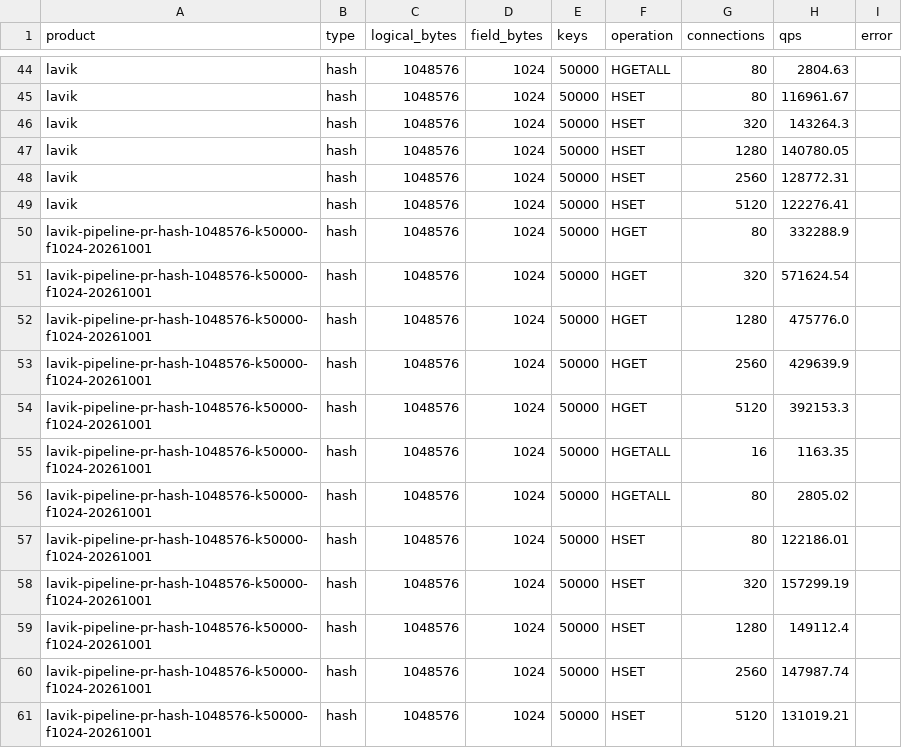
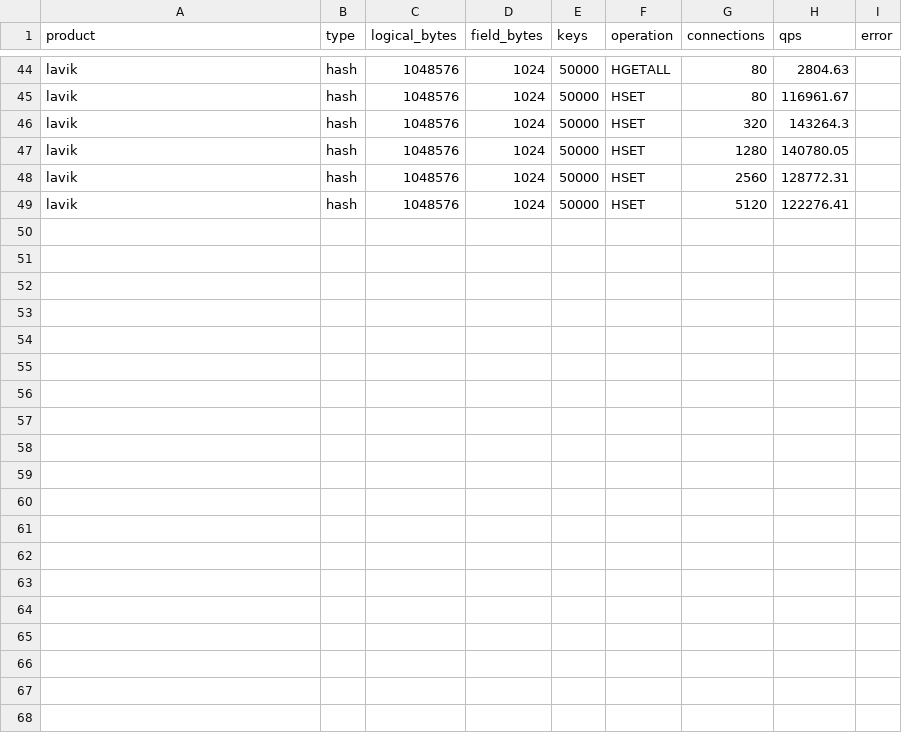
Before and after one commit to thweetkomputer/lavik, a CSV file: perf_reports/lavik-complex-structures-2026-09-26/hash-1048576-1024-high-keys.csv, drawn as a sheet; only a part is shown, gaps mark what is left out.

Commit message:
perf: remove merged PR235 curves and start main44761 refresh

```diff
--- a/perf_reports/lavik-complex-structures-2026-09-26/hash-1048576-1024-high-keys.csv
+++ b/perf_reports/lavik-complex-structures-2026-09-26/hash-1048576-1024-high-keys.csv
@@ -49,13 +49 @@ lavik,hash,1048576,1024,50000,HSET,2560,128772.31,
 lavik,hash,1048576,1024,50000,HSET,5120,122276.41,
-lavik-pipeline-pr-hash-1048576-k50000-f1024-20261001,hash,1048576,1024,50000,HGET,80,332288.9,
-lavik-pipeline-pr-hash-1048576-k50000-f1024-20261001,hash,1048576,1024,50000,HGET,320,571624.54,
-lavik-pipeline-pr-hash-1048576-k50000-f1024-20261001,hash,1048576,1024,50000,HGET,1280,475776.0,
-lavik-pipeline-pr-hash-1048576-k50000-f1024-20261001,hash,1048576,1024,50000,HGET,2560,429639.9,
-lavik-pipeline-pr-hash-1048576-k50000-f1024-20261001,hash,1048576,1024,50000,HGET,5120,392153.3,
-lavik-pipeline-pr-hash-1048576-k50000-f1024-20261001,hash,1048576,1024,50000,HGETALL,16,1163.35,
-lavik-pipeline-pr-hash-1048576-k50000-f1024-20261001,hash,1048576,1024,50000,HGETALL,80,2805.02,
-lavik-pipeline-pr-hash-1048576-k50000-f1024-20261001,hash,1048576,1024,50000,HSET,80,122186.01,
-lavik-pipeline-pr-hash-1048576-k50000-f1024-20261001,hash,1048576,1024,50000,HSET,320,157299.19,
-lavik-pipeline-pr-hash-1048576-k50000-f1024-20261001,hash,1048576,1024,50000,HSET,1280,149112.4,
-lavik-pipeline-pr-hash-1048576-k50000-f1024-20261001,hash,1048576,1024,50000,HSET,2560,147987.74,
-lavik-pipeline-pr-hash-1048576-k50000-f1024-20261001,hash,1048576,1024,50000,HSET,5120,131019.21,
```
Also changed, not shown: perf_reports/lavik-complex-structures-2026-09-26/hash-1048576-128-high-keys.csv, perf_reports/lavik-complex-structures-2026-09-26/list-104857600-1024-current.csv, 40 other files.
